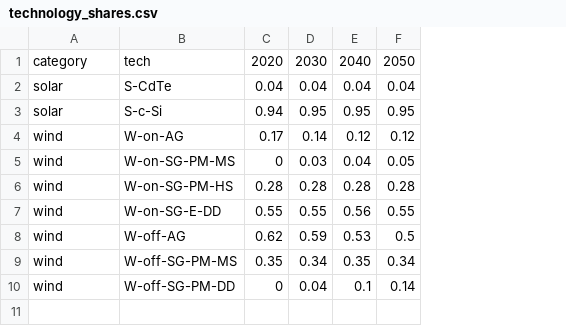
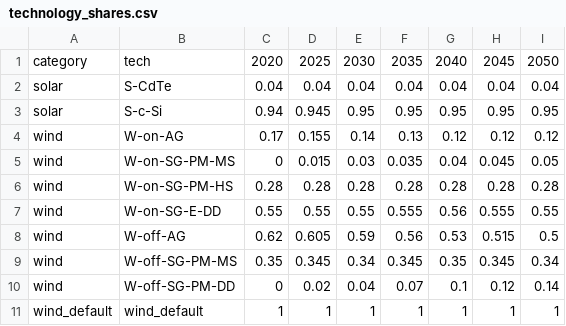
Before and after one commit to hamishbeath/IAMEE, a CSV file: inputs/technology_shares.csv, drawn as a sheet; the diff names each change by its address in the sheet, - before the commit and + after, or states it on an @@ line.

```diff
--- a/inputs/technology_shares.csv
+++ b/inputs/technology_shares.csv
+column D, rows 1-10: 2025 | 0.04 | 0.945 | 0.155 | 0.015 | 0.28 | 0.55 | 0.605 | 0.345 | 0.02
+column F, rows 1-10: 2035 | 0.04 | 0.95 | 0.13 | 0.035 | 0.28 | 0.555 | 0.56 | 0.345 | 0.07
+column H, rows 1-10: 2045 | 0.04 | 0.95 | 0.12 | 0.045 | 0.28 | 0.555 | 0.515 | 0.345 | 0.12
+row 11: wind_default | wind_default | 1 | 1 | 1 | 1 | 1 | 1 | 1
```
Also changed, not shown: inputs/material_intensities_temporal.csv, outputs/material_use_ratios['C1', 'C2'].csv, 29 other files.
